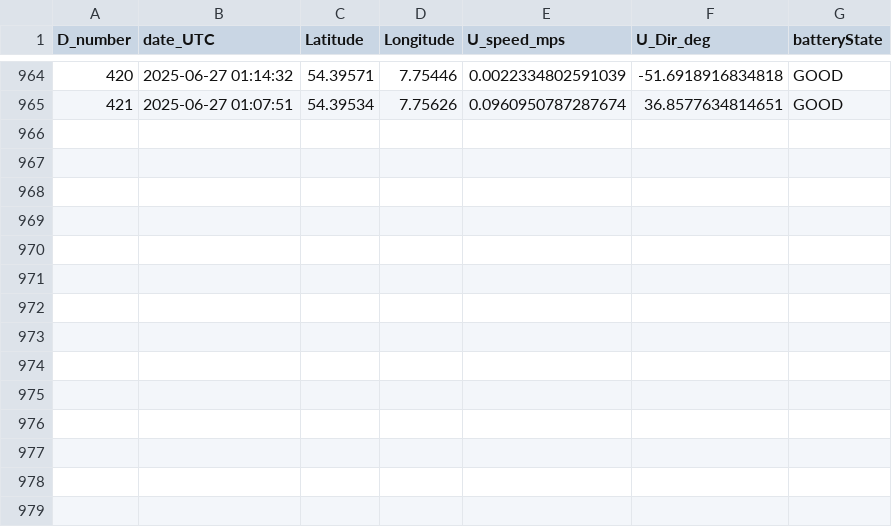
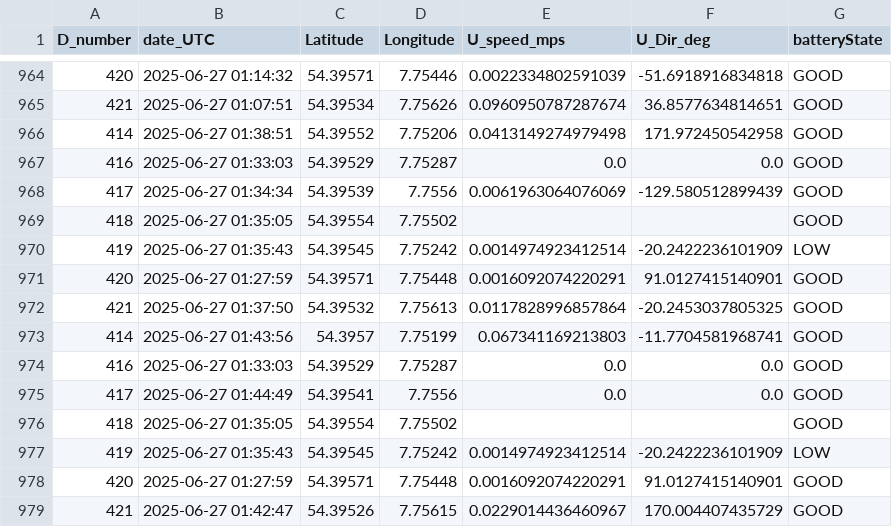
Before and after one commit to dotleif/taschenkrebs, a CSV file: drifters_hereon.csv, drawn as a sheet; only a part is shown, gaps mark what is left out.

```diff
--- a/drifters_hereon.csv
+++ b/drifters_hereon.csv
@@ -965 +965,15 @@ D_number,date_UTC,Latitude,Longitude,U_speed_mps,U_Dir_deg,batteryState
 421,2025-06-27 01:07:51,54.39534,7.75626,0.0960950787287674,36.8577634814651,GOOD
+414,2025-06-27 01:38:51,54.39552,7.75206,0.0413149274979498,171.972450542958,GOOD
+416,2025-06-27 01:33:03,54.39529,7.75287,0.0,0.0,GOOD
+417,2025-06-27 01:34:34,54.39539,7.7556,0.0061963064076069,-129.580512899439,GOOD
+418,2025-06-27 01:35:05,54.39554,7.75502,,,GOOD
+419,2025-06-27 01:35:43,54.39545,7.75242,0.0014974923412514,-20.2422236101909,LOW
+420,2025-06-27 01:27:59,54.39571,7.75448,0.0016092074220291,91.0127415140901,GOOD
+421,2025-06-27 01:37:50,54.39532,7.75613,0.0117828996857864,-20.2453037805325,GOOD
+414,2025-06-27 01:43:56,54.3957,7.75199,0.067341169213803,-11.7704581968741,GOOD
+416,2025-06-27 01:33:03,54.39529,7.75287,0.0,0.0,GOOD
+417,2025-06-27 01:44:49,54.39541,7.7556,0.0,0.0,GOOD
+418,2025-06-27 01:35:05,54.39554,7.75502,,,GOOD
+419,2025-06-27 01:35:43,54.39545,7.75242,0.0014974923412514,-20.2422236101909,LOW
+420,2025-06-27 01:27:59,54.39571,7.75448,0.0016092074220291,91.0127415140901,GOOD
+421,2025-06-27 01:42:47,54.39526,7.75615,0.0229014436460967,170.004407435729,GOOD
```
Also changed, not shown: 1 other file.
